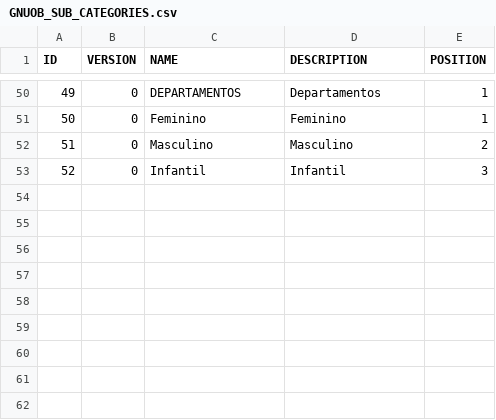
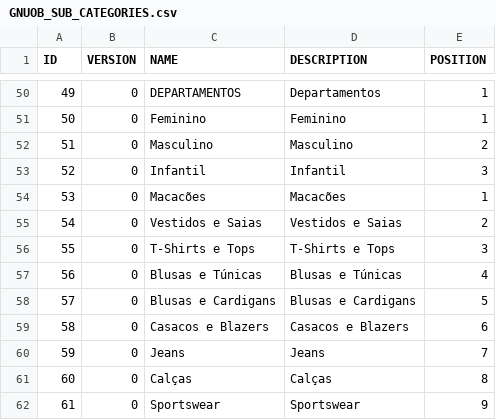
Before and after one commit to bendraaisma-zz/gnuob-soap, a CSV file: src/main/resources/liquibase/GNUOB_SUB_CATEGORIES.csv, drawn as a sheet; only a part is shown, gaps mark what is left out; the diff names each change by its address in the sheet, - before the commit and + after, or states it on an @@ line.

```diff
--- a/src/main/resources/liquibase/GNUOB_SUB_CATEGORIES.csv
+++ b/src/main/resources/liquibase/GNUOB_SUB_CATEGORIES.csv
+row 54: 53 | 0 | Macacões | Macacões | 1
+row 55: 54 | 0 | Vestidos e Saias | Vestidos e Saias | 2
+row 56: 55 | 0 | T-Shirts e Tops | T-Shirts e Tops | 3
+row 57: 56 | 0 | Blusas e Túnicas | Blusas e Túnicas | 4
+row 58: 57 | 0 | Blusas e Cardigans | Blusas e Cardigans | 5
+row 59: 58 | 0 | Casacos e Blazers | Casacos e Blazers | 6
+row 60: 59 | 0 | Jeans | Jeans | 7
+row 61: 60 | 0 | Calças | Calças | 8
+row 62: 61 | 0 | Sportswear | Sportswear | 9
```
Also changed, not shown: src/main/resources/liquibase/GNUOB_ACCESS.csv, src/main/resources/liquibase/GNUOB_PERMISSIONS.csv, 9 other files.
